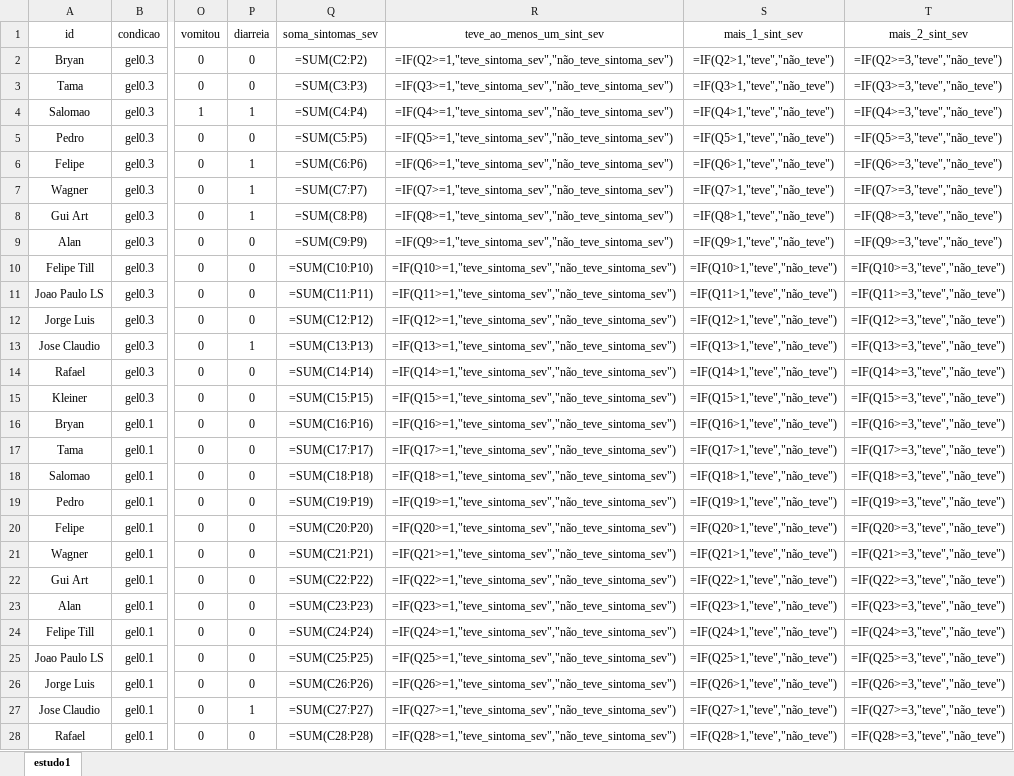
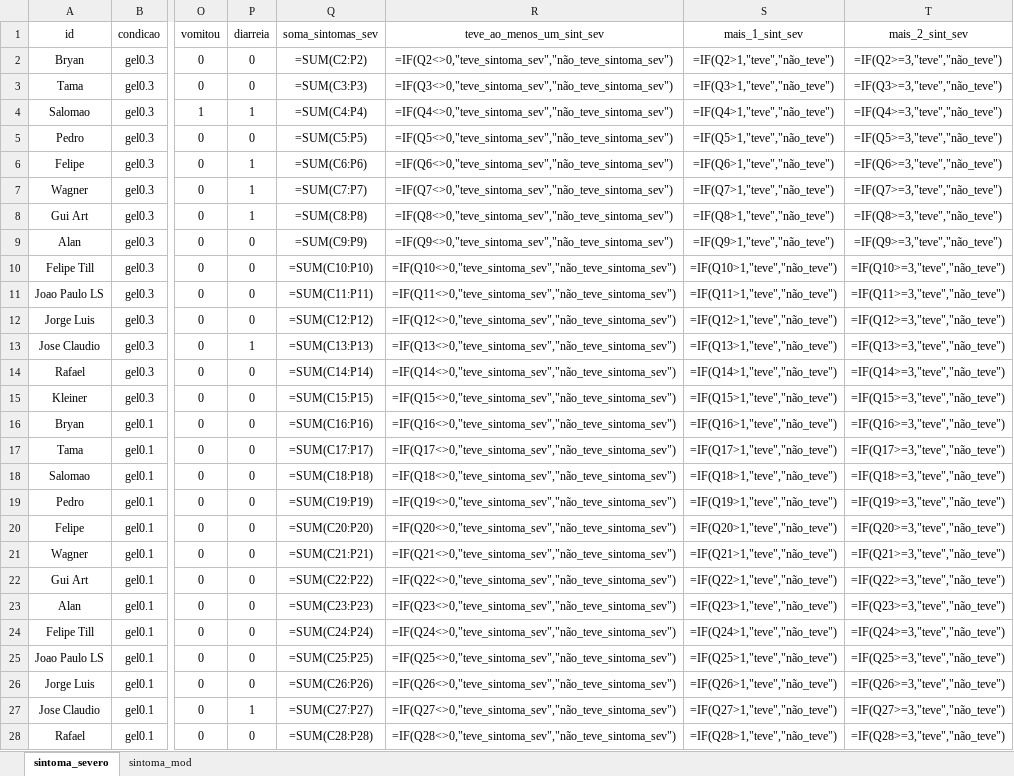
Before and after one commit to saulosgil/sodium_bicarbonate_probabilities, an Excel workbook: conditional_prob_study1.xlsx, sheet sintoma_severo, drawn as a sheet; only a part is shown, gaps mark what is left out; values as stored, in another font and other column widths than the file's, no borders; formulas are shown in place of their values; the diff covers the shown part only; the diff names each change by its address in the sheet, - before the commit and + after, or states it on an @@ line.

Commit message:
probabilidade de ter sintoma moderado dado que o cara teve 1 sintoma moderado

```diff
--- a/conditional_prob_study1.xlsx (sheet sintoma_severo)
+++ b/conditional_prob_study1.xlsx (sheet sintoma_severo)
-sheet tab: estudo1
+sheet tab: sintoma_severo
+sheet tab: sintoma_mod
-R2 (teve_ao_menos_um_sint_sev): =IF(Q2>=1,"teve_sintoma_sev","não_teve_sintoma_sev")
+R2 (teve_ao_menos_um_sint_sev): =IF(Q2<>0,"teve_sintoma_sev","não_teve_sintoma_sev")
-R3 (teve_ao_menos_um_sint_sev): =IF(Q3>=1,"teve_sintoma_sev","não_teve_sintoma_sev")
+R3 (teve_ao_menos_um_sint_sev): =IF(Q3<>0,"teve_sintoma_sev","não_teve_sintoma_sev")
-R4 (teve_ao_menos_um_sint_sev): =IF(Q4>=1,"teve_sintoma_sev","não_teve_sintoma_sev")
+R4 (teve_ao_menos_um_sint_sev): =IF(Q4<>0,"teve_sintoma_sev","não_teve_sintoma_sev")
-R5 (teve_ao_menos_um_sint_sev): =IF(Q5>=1,"teve_sintoma_sev","não_teve_sintoma_sev")
+R5 (teve_ao_menos_um_sint_sev): =IF(Q5<>0,"teve_sintoma_sev","não_teve_sintoma_sev")
-R6 (teve_ao_menos_um_sint_sev): =IF(Q6>=1,"teve_sintoma_sev","não_teve_sintoma_sev")
+R6 (teve_ao_menos_um_sint_sev): =IF(Q6<>0,"teve_sintoma_sev","não_teve_sintoma_sev")
-R7 (teve_ao_menos_um_sint_sev): =IF(Q7>=1,"teve_sintoma_sev","não_teve_sintoma_sev")
+R7 (teve_ao_menos_um_sint_sev): =IF(Q7<>0,"teve_sintoma_sev","não_teve_sintoma_sev")
-R8 (teve_ao_menos_um_sint_sev): =IF(Q8>=1,"teve_sintoma_sev","não_teve_sintoma_sev")
+R8 (teve_ao_menos_um_sint_sev): =IF(Q8<>0,"teve_sintoma_sev","não_teve_sintoma_sev")
-R9 (teve_ao_menos_um_sint_sev): =IF(Q9>=1,"teve_sintoma_sev","não_teve_sintoma_sev")
+R9 (teve_ao_menos_um_sint_sev): =IF(Q9<>0,"teve_sintoma_sev","não_teve_sintoma_sev")
-R10 (teve_ao_menos_um_sint_sev): =IF(Q10>=1,"teve_sintoma_sev","não_teve_sintoma_sev")
+R10 (teve_ao_menos_um_sint_sev): =IF(Q10<>0,"teve_sintoma_sev","não_teve_sintoma_sev")
-R11 (teve_ao_menos_um_sint_sev): =IF(Q11>=1,"teve_sintoma_sev","não_teve_sintoma_sev")
+R11 (teve_ao_menos_um_sint_sev): =IF(Q11<>0,"teve_sintoma_sev","não_teve_sintoma_sev")
-R12 (teve_ao_menos_um_sint_sev): =IF(Q12>=1,"teve_sintoma_sev","não_teve_sintoma_sev")
+R12 (teve_ao_menos_um_sint_sev): =IF(Q12<>0,"teve_sintoma_sev","não_teve_sintoma_sev")
-R13 (teve_ao_menos_um_sint_sev): =IF(Q13>=1,"teve_sintoma_sev","não_teve_sintoma_sev")
+R13 (teve_ao_menos_um_sint_sev): =IF(Q13<>0,"teve_sintoma_sev","não_teve_sintoma_sev")
-R14 (teve_ao_menos_um_sint_sev): =IF(Q14>=1,"teve_sintoma_sev","não_teve_sintoma_sev")
+R14 (teve_ao_menos_um_sint_sev): =IF(Q14<>0,"teve_sintoma_sev","não_teve_sintoma_sev")
-R15 (teve_ao_menos_um_sint_sev): =IF(Q15>=1,"teve_sintoma_sev","não_teve_sintoma_sev")
+R15 (teve_ao_menos_um_sint_sev): =IF(Q15<>0,"teve_sintoma_sev","não_teve_sintoma_sev")
-R16 (teve_ao_menos_um_sint_sev): =IF(Q16>=1,"teve_sintoma_sev","não_teve_sintoma_sev")
+R16 (teve_ao_menos_um_sint_sev): =IF(Q16<>0,"teve_sintoma_sev","não_teve_sintoma_sev")
-R17 (teve_ao_menos_um_sint_sev): =IF(Q17>=1,"teve_sintoma_sev","não_teve_sintoma_sev")
+R17 (teve_ao_menos_um_sint_sev): =IF(Q17<>0,"teve_sintoma_sev","não_teve_sintoma_sev")
-R18 (teve_ao_menos_um_sint_sev): =IF(Q18>=1,"teve_sintoma_sev","não_teve_sintoma_sev")
+R18 (teve_ao_menos_um_sint_sev): =IF(Q18<>0,"teve_sintoma_sev","não_teve_sintoma_sev")
-R19 (teve_ao_menos_um_sint_sev): =IF(Q19>=1,"teve_sintoma_sev","não_teve_sintoma_sev")
+R19 (teve_ao_menos_um_sint_sev): =IF(Q19<>0,"teve_sintoma_sev","não_teve_sintoma_sev")
-R20 (teve_ao_menos_um_sint_sev): =IF(Q20>=1,"teve_sintoma_sev","não_teve_sintoma_sev")
+R20 (teve_ao_menos_um_sint_sev): =IF(Q20<>0,"teve_sintoma_sev","não_teve_sintoma_sev")
-R21 (teve_ao_menos_um_sint_sev): =IF(Q21>=1,"teve_sintoma_sev","não_teve_sintoma_sev")
+R21 (teve_ao_menos_um_sint_sev): =IF(Q21<>0,"teve_sintoma_sev","não_teve_sintoma_sev")
-R22 (teve_ao_menos_um_sint_sev): =IF(Q22>=1,"teve_sintoma_sev","não_teve_sintoma_sev")
+R22 (teve_ao_menos_um_sint_sev): =IF(Q22<>0,"teve_sintoma_sev","não_teve_sintoma_sev")
-R23 (teve_ao_menos_um_sint_sev): =IF(Q23>=1,"teve_sintoma_sev","não_teve_sintoma_sev")
+R23 (teve_ao_menos_um_sint_sev): =IF(Q23<>0,"teve_sintoma_sev","não_teve_sintoma_sev")
-R24 (teve_ao_menos_um_sint_sev): =IF(Q24>=1,"teve_sintoma_sev","não_teve_sintoma_sev")
+R24 (teve_ao_menos_um_sint_sev): =IF(Q24<>0,"teve_sintoma_sev","não_teve_sintoma_sev")
-R25 (teve_ao_menos_um_sint_sev): =IF(Q25>=1,"teve_sintoma_sev","não_teve_sintoma_sev")
+R25 (teve_ao_menos_um_sint_sev): =IF(Q25<>0,"teve_sintoma_sev","não_teve_sintoma_sev")
-R26 (teve_ao_menos_um_sint_sev): =IF(Q26>=1,"teve_sintoma_sev","não_teve_sintoma_sev")
+R26 (teve_ao_menos_um_sint_sev): =IF(Q26<>0,"teve_sintoma_sev","não_teve_sintoma_sev")
-R27 (teve_ao_menos_um_sint_sev): =IF(Q27>=1,"teve_sintoma_sev","não_teve_sintoma_sev")
+R27 (teve_ao_menos_um_sint_sev): =IF(Q27<>0,"teve_sintoma_sev","não_teve_sintoma_sev")
-R28 (teve_ao_menos_um_sint_sev): =IF(Q28>=1,"teve_sintoma_sev","não_teve_sintoma_sev")
+R28 (teve_ao_menos_um_sint_sev): =IF(Q28<>0,"teve_sintoma_sev","não_teve_sintoma_sev")
```
Also changed, not shown: 43 edited cells elsewhere in this sheet, 2 other files.
